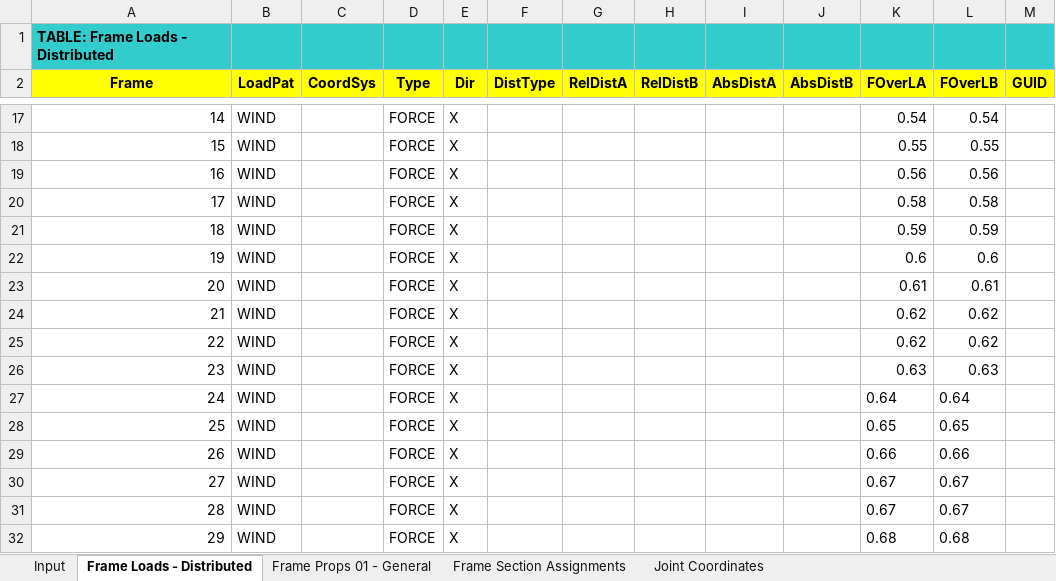
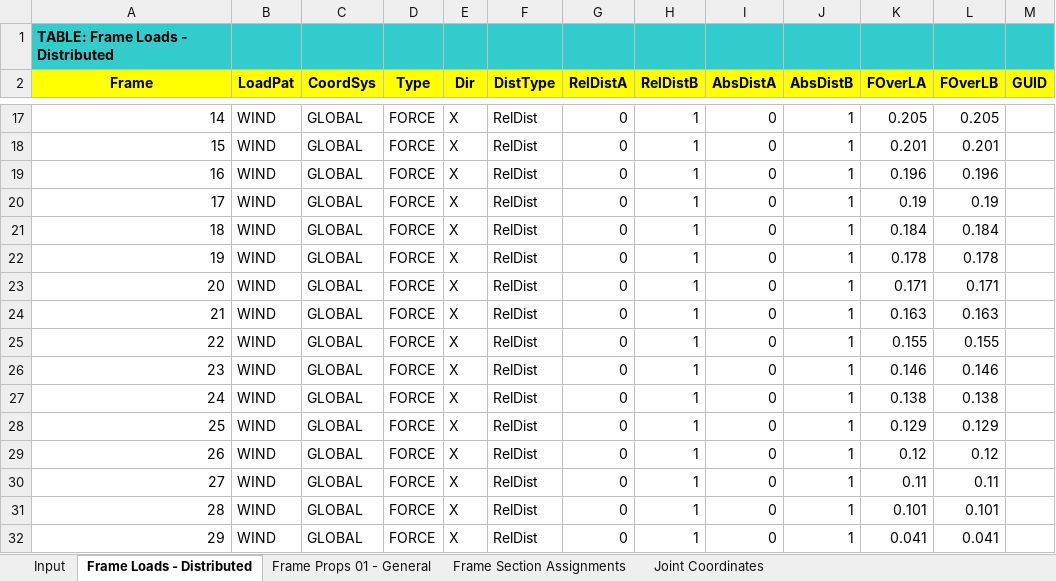
Before and after one commit to Applejan/steelTower, an Excel workbook: Model.xlsx, sheet Frame Loads - Distributed, drawn as a sheet; only a part is shown, gaps mark what is left out; values as stored, in another font and other column widths than the file's, no borders; the diff covers the shown part only; the diff names each change by its address in the sheet, - before the commit and + after, or states it on an @@ line.

```diff
--- a/Model.xlsx (sheet Frame Loads - Distributed)
+++ b/Model.xlsx (sheet Frame Loads - Distributed)
-C17:C32 (CoordSys): (empty)
+C17:C32 (CoordSys): GLOBAL
-F17:F32 (DistType): (empty)
+F17:F32 (DistType): RelDist
-G17:G32 (RelDistA): (empty)
+G17:G32 (RelDistA): 0
-H17:H32 (RelDistB): (empty)
+H17:H32 (RelDistB): 1
-I17:I32 (AbsDistA): (empty)
+I17:I32 (AbsDistA): 0
-J17:J32 (AbsDistB): (empty)
+J17:J32 (AbsDistB): 1
-K17 (FOverLA): 0.54
+K17 (FOverLA): 0.205
-L17 (FOverLB): 0.54
+L17 (FOverLB): 0.205
-K18 (FOverLA): 0.55
+K18 (FOverLA): 0.201
-L18 (FOverLB): 0.55
+L18 (FOverLB): 0.201
-K19 (FOverLA): 0.56
+K19 (FOverLA): 0.196
-L19 (FOverLB): 0.56
+L19 (FOverLB): 0.196
-K20 (FOverLA): 0.58
+K20 (FOverLA): 0.19
-L20 (FOverLB): 0.58
+L20 (FOverLB): 0.19
-K21 (FOverLA): 0.59
+K21 (FOverLA): 0.184
-L21 (FOverLB): 0.59
+L21 (FOverLB): 0.184
-K22 (FOverLA): 0.6
+K22 (FOverLA): 0.178
-L22 (FOverLB): 0.6
+L22 (FOverLB): 0.178
-K23 (FOverLA): 0.61
+K23 (FOverLA): 0.171
-L23 (FOverLB): 0.61
+L23 (FOverLB): 0.171
-K24 (FOverLA): 0.62
+K24 (FOverLA): 0.163
-L24 (FOverLB): 0.62
+L24 (FOverLB): 0.163
-K25 (FOverLA): 0.62
+K25 (FOverLA): 0.155
-L25 (FOverLB): 0.62
+L25 (FOverLB): 0.155
-K26 (FOverLA): 0.63
+K26 (FOverLA): 0.146
-L26 (FOverLB): 0.63
+L26 (FOverLB): 0.146
-K27 (FOverLA): 0.64
+K27 (FOverLA): 0.138
-L27 (FOverLB): 0.64
+L27 (FOverLB): 0.138
-K28 (FOverLA): 0.65
+K28 (FOverLA): 0.129
-L28 (FOverLB): 0.65
+L28 (FOverLB): 0.129
-K29 (FOverLA): 0.66
+K29 (FOverLA): 0.12
-L29 (FOverLB): 0.66
+L29 (FOverLB): 0.12
-K30 (FOverLA): 0.67
+K30 (FOverLA): 0.11
-L30 (FOverLB): 0.67
+L30 (FOverLB): 0.11
-K31 (FOverLA): 0.67
+K31 (FOverLA): 0.101
-L31 (FOverLB): 0.67
+L31 (FOverLB): 0.101
-K32 (FOverLA): 0.68
+K32 (FOverLA): 0.041
-L32 (FOverLB): 0.68
+L32 (FOverLB): 0.041
```
Also changed, not shown: 146 edited cells and cell formats elsewhere in this sheet, sheet Frame Props 01 - General, sheet Input, sheet Frame Section Assignments, 1 other file.
